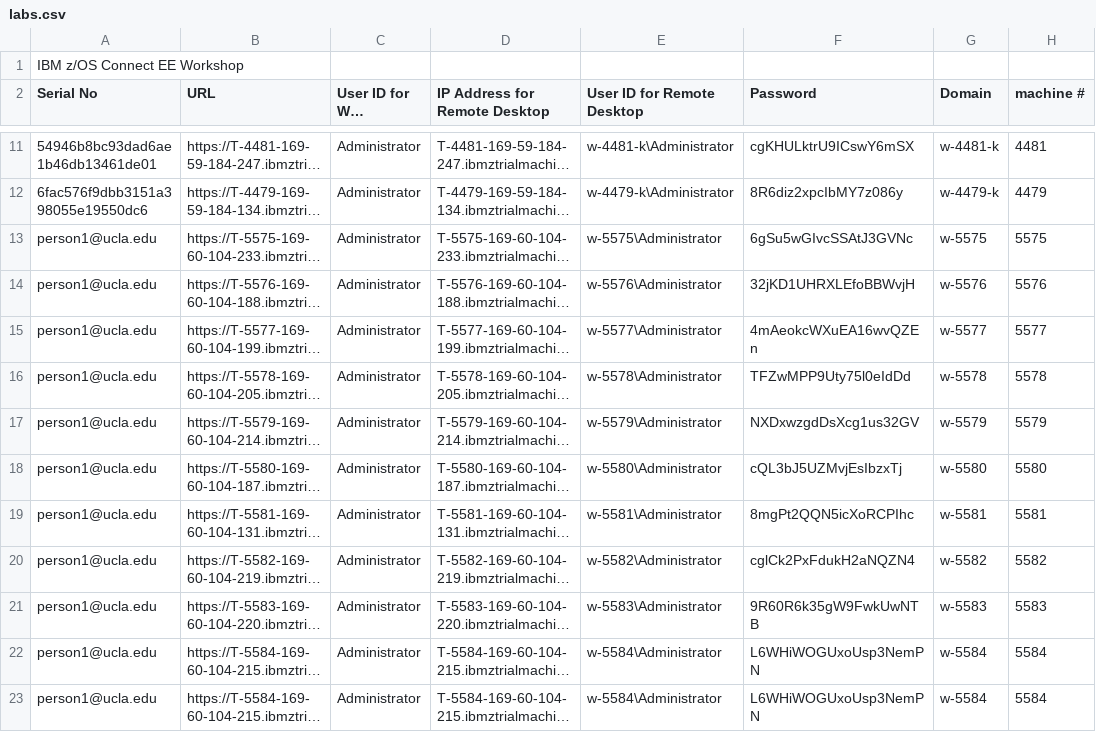
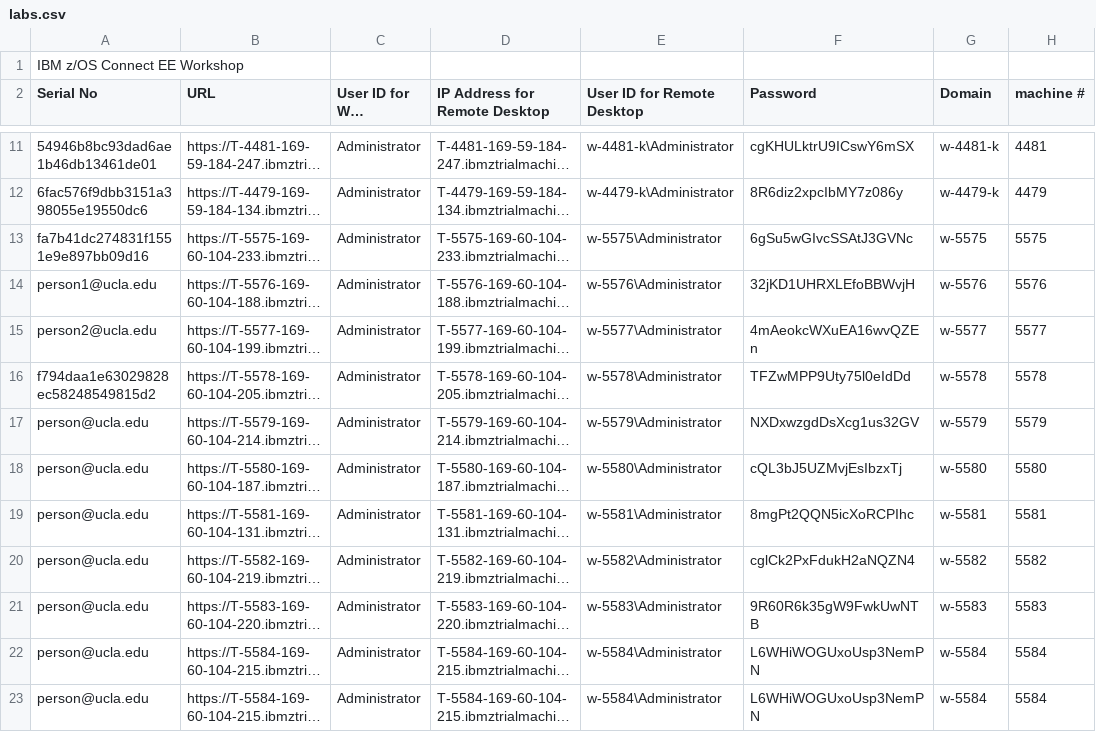
Before and after one commit to ZCONNEE-LAB/Ingram, a CSV file: labs.csv, drawn as a sheet; only a part is shown, gaps mark what is left out; long unchanged cells end in …; the diff names each change by its address in the sheet, - before the commit and + after, or states it on an @@ line.

Commit message:
Add files via upload

```diff
--- a/labs.csv
+++ b/labs.csv
-A13 (Serial No): person1@ucla.edu
+A13 (Serial No): fa7b41dc274831f1551e9e897bb09d16
-A15 (Serial No): person1@ucla.edu
+A15 (Serial No): person2@ucla.edu
-A16 (Serial No): person1@ucla.edu
+A16 (Serial No): f794daa1e63029828ec58248549815d2
-A17:A23 (Serial No): person1@ucla.edu
+A17:A23 (Serial No): person@ucla.edu
```
